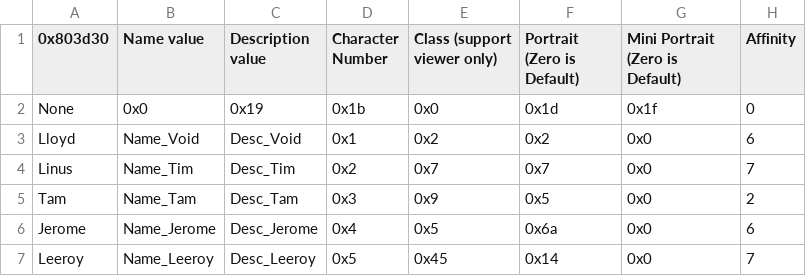
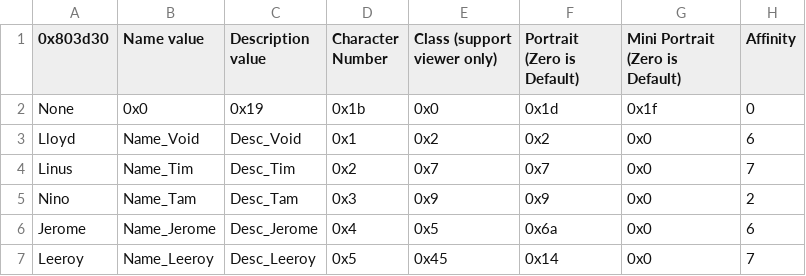
Before and after one commit to Darrman/MAFC4, a CSV file: Tables/FE8 Nightmare modules/Class & Character editors/FE8 Character Editor.csv, drawn as a sheet; only a part is shown; the diff names each change by its address in the sheet, - before the commit and + after, or states it on an @@ line.

```diff
--- a/Tables/FE8 Nightmare modules/Class & Character editors/FE8 Character Editor.csv
+++ b/Tables/FE8 Nightmare modules/Class & Character editors/FE8 Character Editor.csv
-A5 (0x803d30): Tam
+A5 (0x803d30): Nino
-F5 (Portrait (Zero is Default)): 0x5
+F5 (Portrait (Zero is Default)): 0x9
```
Also changed, not shown: 11 other files.
